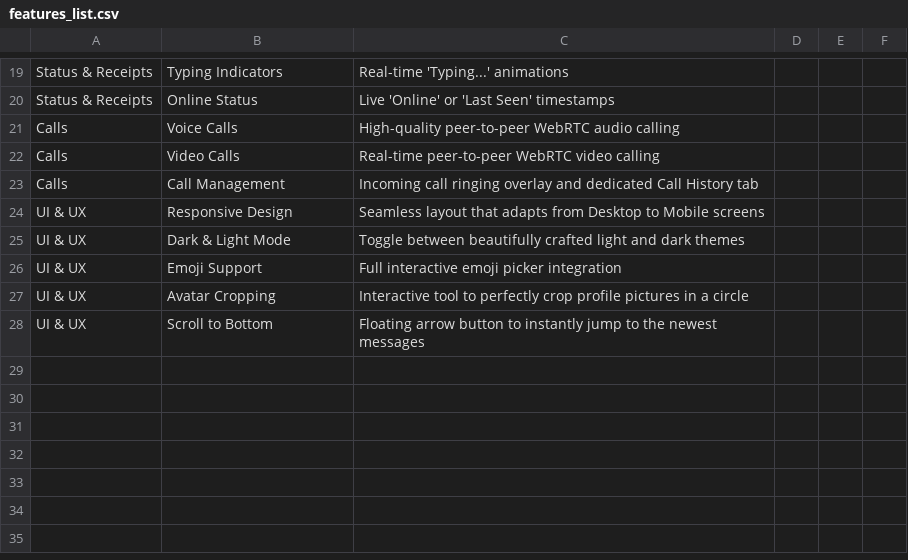
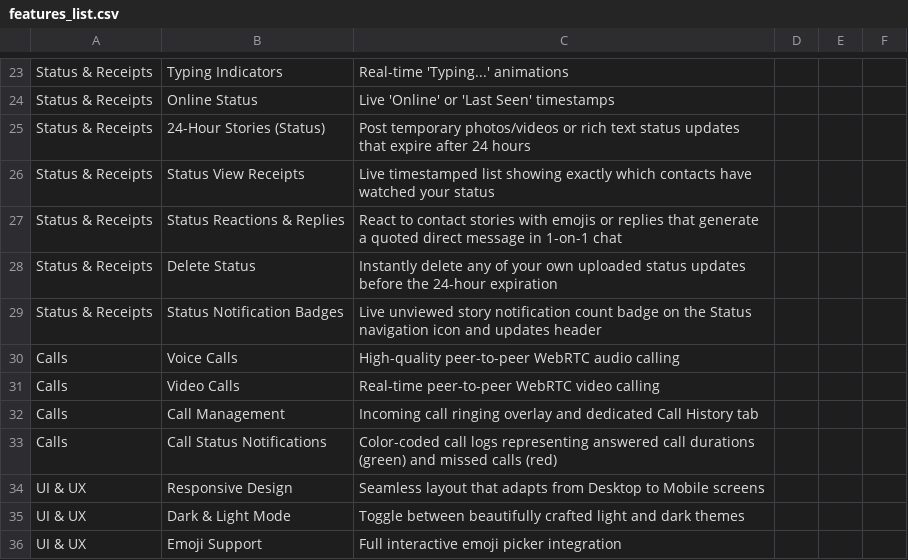
Before and after one commit to abi-kgb/chatbot, a CSV file: features_list.csv, drawn as a sheet; only a part is shown, gaps mark what is left out; the shorter side is filled out with more unchanged rows; the diff covers the shown part only.

```diff
--- a/features_list.csv
+++ b/features_list.csv
@@ -20,0 +25,5 @@ Status & Receipts,Online Status,Live 'Online' or 'Last Seen' timestamps
+Status & Receipts,24-Hour Stories (Status),Post temporary photos/videos or rich text status updates that expire after 24 hours,,,
+Status & Receipts,Status View Receipts,Live timestamped list showing exactly which contacts have watched your status,,,
+Status & Receipts,Status Reactions & Replies,React to contact stories with emojis or replies that generate a quoted direct message in 1-on-1 chat,,,
+Status & Receipts,Delete Status,Instantly delete any of your own uploaded status updates before the 24-hour expiration,,,
+Status & Receipts,Status Notification Badges,Live unviewed story notification count badge on the Status navigation icon and updates header,,,
@@ -23,0 +33 @@ Calls,Call Management,Incoming call ringing overlay and dedicated Call History t
+Calls,Call Status Notifications,Color-coded call logs representing answered call durations (green) and missed calls (red),,,
```
Also changed, not shown: 12 added rows elsewhere in this file, 23 other files.
